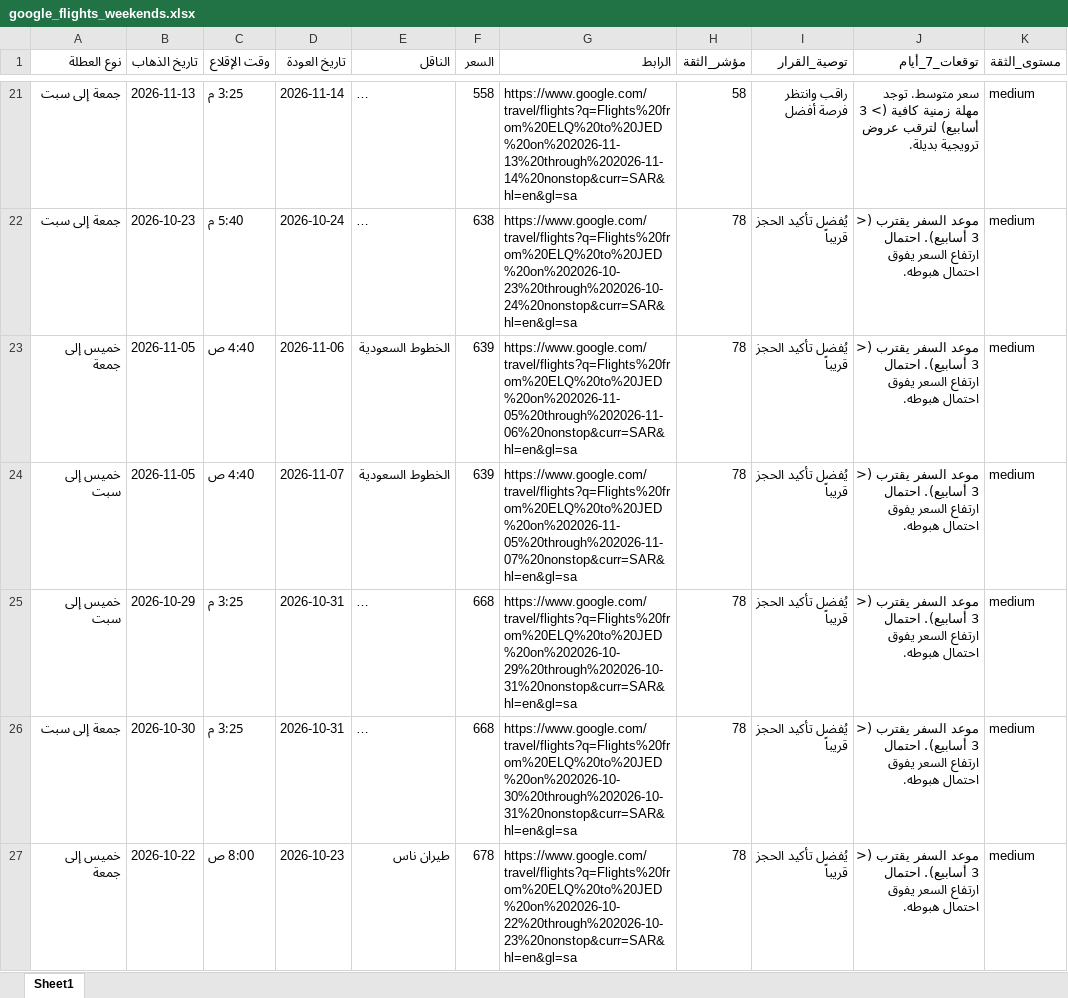
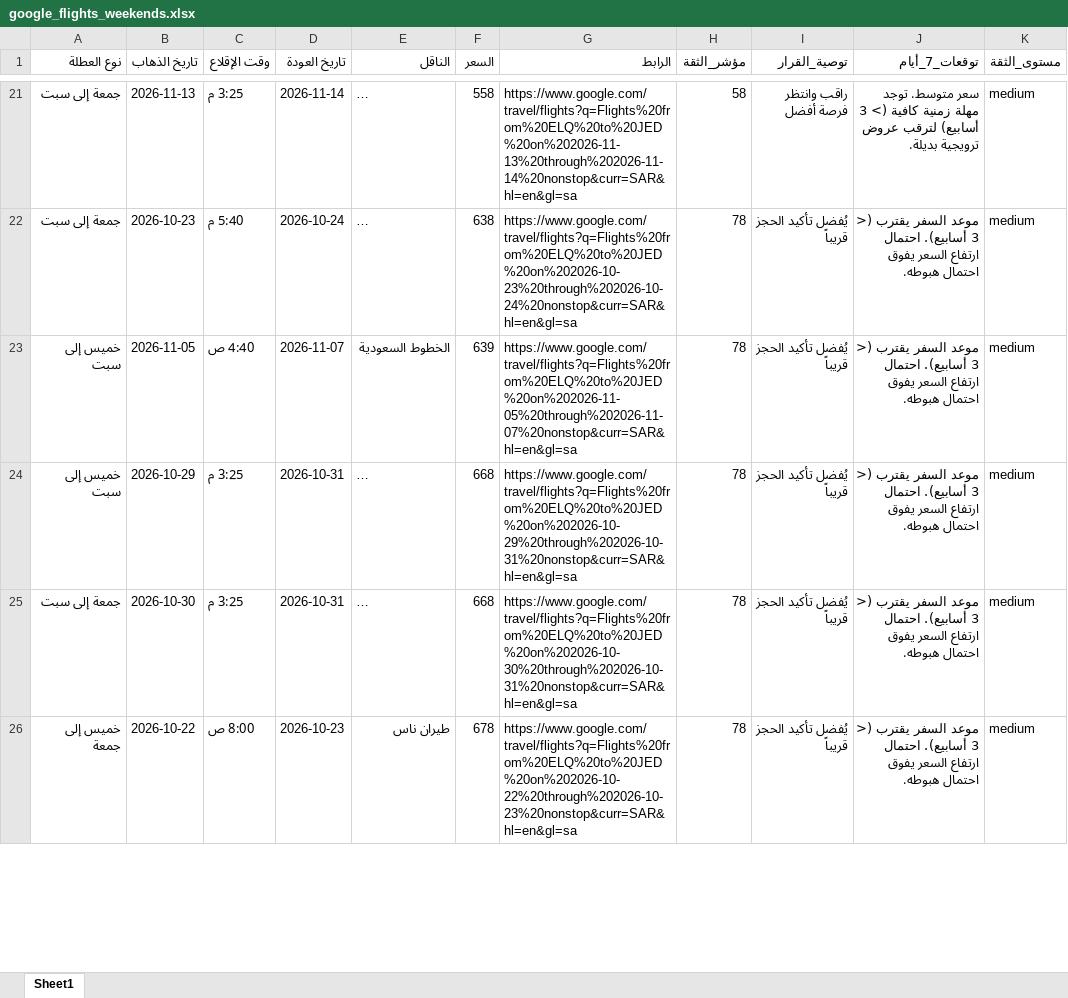
Before and after one commit to hysgerr2020/qassim-flight-radar, an Excel workbook: google_flights_weekends.xlsx, sheet Sheet1, drawn as a sheet; only a part is shown, gaps mark what is left out; long unchanged cells end in …; values as stored, in another font and other column widths than the file's, no borders; removed rows and columns are numbered as before the commit, all else as after; the diff covers the shown part only; the diff names each change by its address in the sheet, - before the commit and + after, or states it on an @@ line.

```diff
--- a/google_flights_weekends.xlsx (sheet Sheet1)
+++ b/google_flights_weekends.xlsx (sheet Sheet1)
-row 23: خميس إلى جمعة | 2026-11-05 | 4:40 ص | 2026-11-06 | الخطوط السعودية | 639 | https://www.google.com/travel/flights?q=Flights%20from%20ELQ%20to%20JED%20on%202026-11-05%20through%202026-11-06%20nonstop&curr=SAR&hl=en&gl=sa | 78 | يُفضل تأكيد الحجز قريباً | موعد السفر يقترب (< 3 أسابيع). احتمال ارتفاع السعر يفوق احتمال هبوطه. | medium
```
Also changed, not shown: 4 added rows, 2 removed rows and 6 edited cells elsewhere in this sheet, 2 other files.
